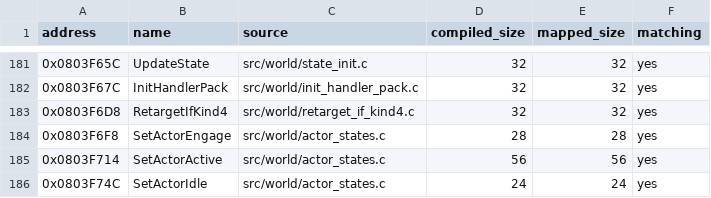
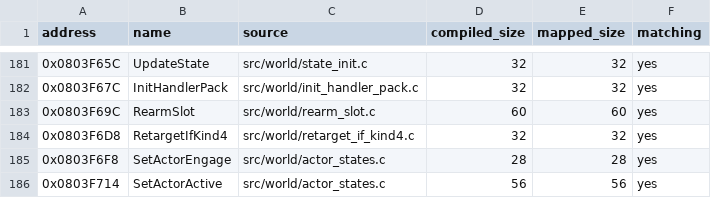
Before and after one commit to ahm3texe/gta-advance, a CSV file: data/c_sources.csv, drawn as a sheet; only a part is shown, gaps mark what is left out; the shorter side is filled out with more unchanged rows; the diff names each change by its address in the sheet, - before the commit and + after, or states it on an @@ line.

```diff
--- a/data/c_sources.csv
+++ b/data/c_sources.csv
+row 183: 0x0803F69C | RearmSlot | src/world/rearm_slot.c | 60 | 60 | yes
```
Also changed, not shown: data/functions.csv, data/matching_regions.csv, 4 other files.
